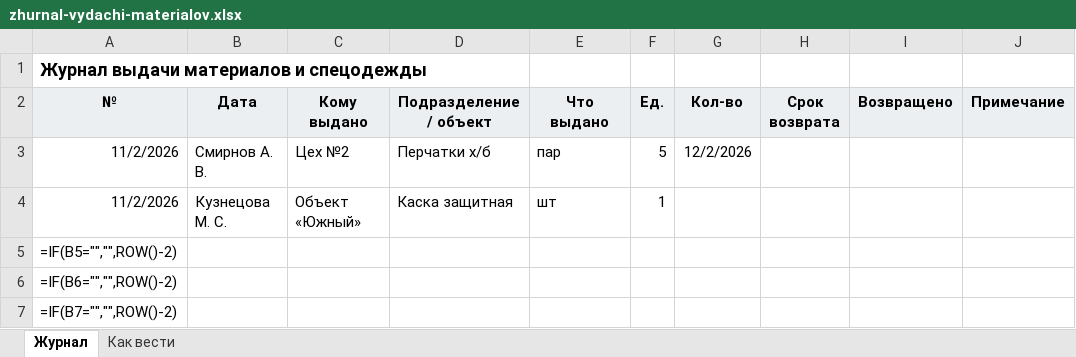
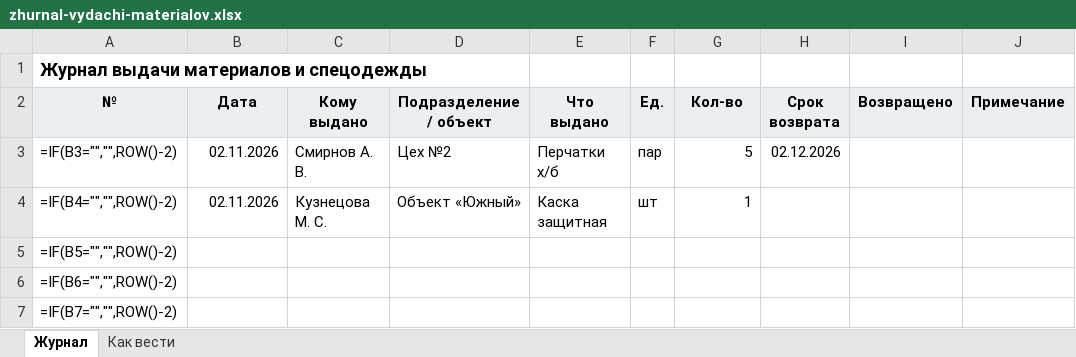
Before and after one commit to ideav/backlogram, an Excel workbook: site-excel/public/files/zhurnal-vydachi-materialov.xlsx, sheet Журнал, drawn as a sheet; only a part is shown; values as stored, in another font and other column widths than the file's, no borders; formulas without a stored value are shown as written; removed rows and columns are numbered as before the commit, all else as after; the diff names each change by its address in the sheet, - before the commit and + after, or states it on an @@ line.

```diff
--- a/site-excel/public/files/zhurnal-vydachi-materialov.xlsx (sheet Журнал)
+++ b/site-excel/public/files/zhurnal-vydachi-materialov.xlsx (sheet Журнал)
-row 3: 11/2/2026 | Смирнов А. В. | Цех №2 | Перчатки х/б | пар | 5 | 12/2/2026
-row 4: 11/2/2026 | Кузнецова М. С. | Объект «Южный» | Каска защитная | шт | 1
+row 3: =IF(B3="","",ROW()-2) | 02.11.2026 | Смирнов А. В. | Цех №2 | Перчатки х/б | пар | 5 | 02.12.2026
+row 4: =IF(B4="","",ROW()-2) | 02.11.2026 | Кузнецова М. С. | Объект «Южный» | Каска защитная | шт | 1
```
Also changed, not shown: 6 other files.
